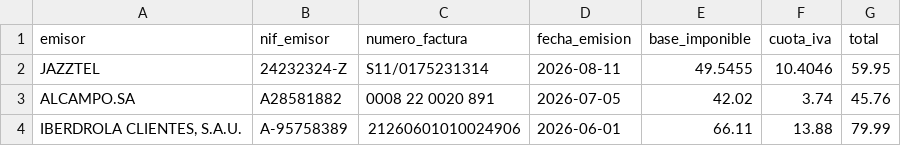
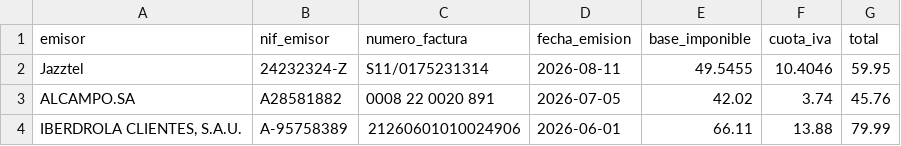
Before and after one commit to Kaulfield41/facturas-api, a CSV file: resultados.csv, drawn as a sheet.

```diff
--- a/resultados.csv
+++ b/resultados.csv
@@ -1,3 +1,3 @@
 emisor,nif_emisor,numero_factura,fecha_emision,base_imponible,cuota_iva,total
-JAZZTEL,24232324-Z,S11/0175231314,2026-08-11,49.5455,10.4046,59.95
+Jazztel,24232324-Z,S11/0175231314,2026-08-11,49.5455,10.4046,59.95
 ALCAMPO.SA,A28581882,0008 22 0020 891,2026-07-05,42.02,3.74,45.76
```
Also changed, not shown: 1 other file.
